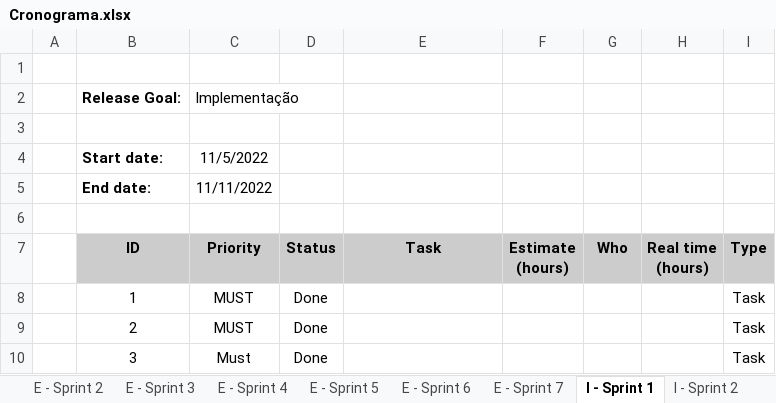
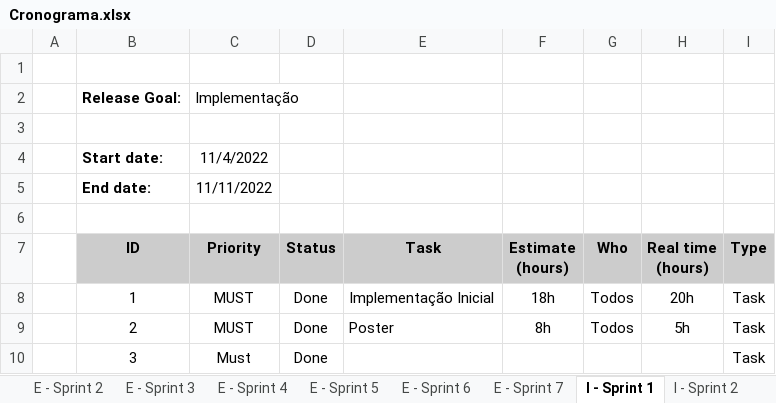
Before and after one commit to Presentation12/Ipca_Gym, an Excel workbook: Cronograma.xlsx, sheet I - Sprint 1, drawn as a sheet; values as stored, in another font and other column widths than the file's, no borders; the diff names each change by its address in the sheet, - before the commit and + after, or states it on an @@ line.

```diff
--- a/Cronograma.xlsx (sheet I - Sprint 1)
+++ b/Cronograma.xlsx (sheet I - Sprint 1)
-C4 (Priority): 11/5/2022
+C4 (Priority): 11/4/2022
-E8 (Task): (empty)
+E8 (Task): Implementação Inicial
-F8 (Estimate (hours)): (empty)
+F8 (Estimate (hours)): 18h
-G8:G9 (Who): (empty)
+G8:G9 (Who): Todos
-H8 (Real time (hours)): (empty)
+H8 (Real time (hours)): 20h
-E9 (Task): (empty)
+E9 (Task): Poster
-F9 (Estimate (hours)): (empty)
+F9 (Estimate (hours)): 8h
-H9 (Real time (hours)): (empty)
+H9 (Real time (hours)): 5h
```
Also changed, not shown: sheet Cronograma_Projecto, sheet I - Sprint 8, sheet I - Sprint 4, sheet I - Sprint 2, sheet I - Sprint 10, sheet I - Sprint 7, 4 more sheets.
